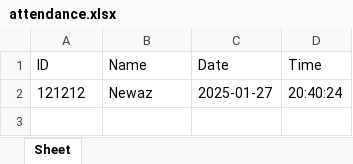
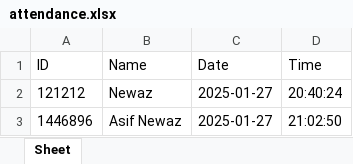
Before and after one commit to Asifnewaz/RTFaceRecognition, an Excel workbook: attendance.xlsx, sheet Sheet, drawn as a sheet; values as stored, in another font and other column widths than the file's, no borders; the diff names each change by its address in the sheet, - before the commit and + after, or states it on an @@ line.

```diff
--- a/attendance.xlsx (sheet Sheet)
+++ b/attendance.xlsx (sheet Sheet)
+row 3: 1446896 | Asif Newaz | 2025-01-27 | 21:02:50
```
Also changed, not shown: 2 other files.
